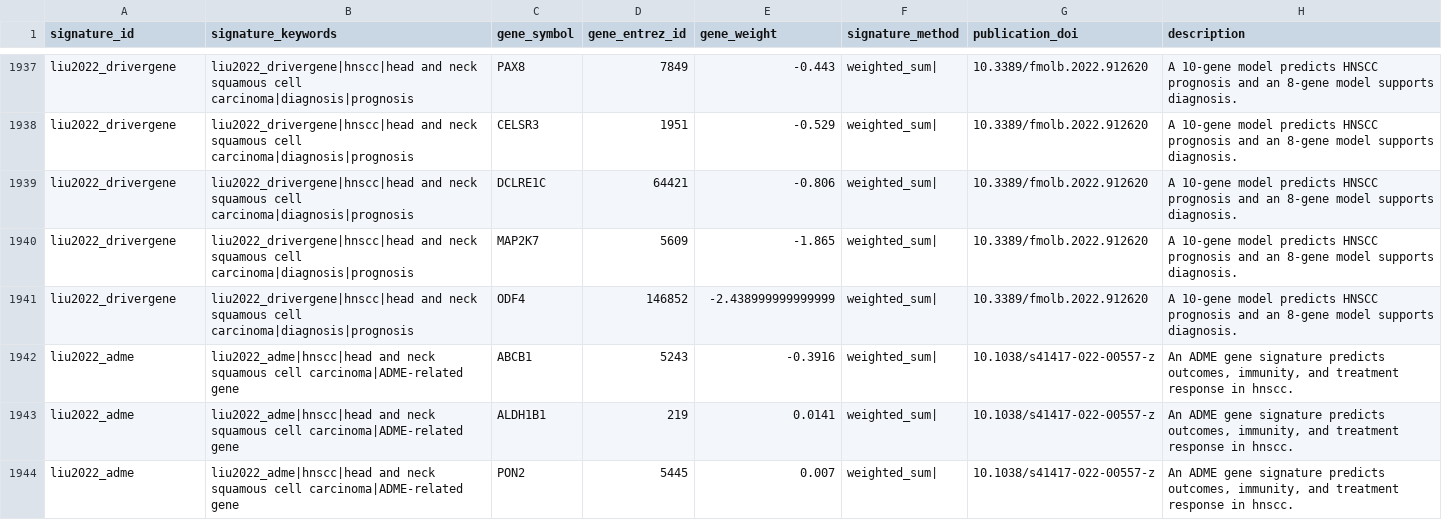
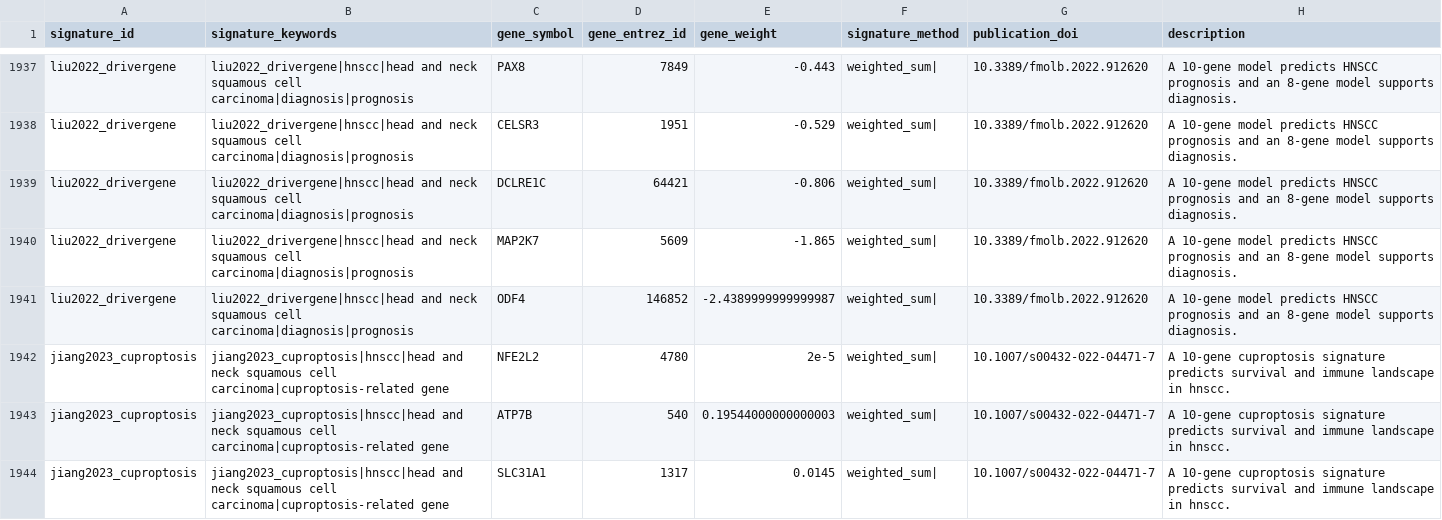
Before and after one commit to DeCeccoLAB/hacksig, a CSV file: data-raw/hacksig_signatures.csv, drawn as a sheet; only a part is shown, gaps mark what is left out; the diff covers the shown part only.

Commit message:
add signature jiang2023_cuproptosis

```diff
--- a/data-raw/hacksig_signatures.csv
+++ b/data-raw/hacksig_signatures.csv
@@ -1940,5 +1940,5 @@ liu2022_drivergene,liu2022_drivergene|hnscc|head and neck squamous cell carcinom
 liu2022_drivergene,liu2022_drivergene|hnscc|head and neck squamous cell carcinoma|diagnosis|prognosis,MAP2K7,5609,-1.865,weighted_sum|,10.3389/fmolb.2022.912620,A 10-gene model predicts HNSCC prognosis and an 8-gene model supports diagnosis.
-liu2022_drivergene,liu2022_drivergene|hnscc|head and neck squamous cell carcinoma|diagnosis|prognosis,ODF4,146852,-2.438999999999999,weighted_sum|,10.3389/fmolb.2022.912620,A 10-gene model predicts HNSCC prognosis and an 8-gene model supports diagnosis.
-liu2022_adme,liu2022_adme|hnscc|head and neck squamous cell carcinoma|ADME-related gene,ABCB1,5243,-0.3916,weighted_sum|,10.1038/s41417-022-00557-z,"An ADME gene signature predicts outcomes, immunity, and treatment response in hnscc."
-liu2022_adme,liu2022_adme|hnscc|head and neck squamous cell carcinoma|ADME-related gene,ALDH1B1,219,0.0141,weighted_sum|,10.1038/s41417-022-00557-z,"An ADME gene signature predicts outcomes, immunity, and treatment response in hnscc."
-liu2022_adme,liu2022_adme|hnscc|head and neck squamous cell carcinoma|ADME-related gene,PON2,5445,0.007,weighted_sum|,10.1038/s41417-022-00557-z,"An ADME gene signature predicts outcomes, immunity, and treatment response in hnscc."
+liu2022_drivergene,liu2022_drivergene|hnscc|head and neck squamous cell carcinoma|diagnosis|prognosis,ODF4,146852,-2.4389999999999987,weighted_sum|,10.3389/fmolb.2022.912620,A 10-gene model predicts HNSCC prognosis and an 8-gene model supports diagnosis.
+jiang2023_cuproptosis,jiang2023_cuproptosis|hnscc|head and neck squamous cell carcinoma|cuproptosis-related gene,NFE2L2,4780,2e-5,weighted_sum|,10.1007/s00432-022-04471-7,A 10-gene cuproptosis signature predicts survival and immune landscape in hnscc.
+jiang2023_cuproptosis,jiang2023_cuproptosis|hnscc|head and neck squamous cell carcinoma|cuproptosis-related gene,ATP7B,540,0.19544000000000003,weighted_sum|,10.1007/s00432-022-04471-7,A 10-gene cuproptosis signature predicts survival and immune landscape in hnscc.
+jiang2023_cuproptosis,jiang2023_cuproptosis|hnscc|head and neck squamous cell carcinoma|cuproptosis-related gene,SLC31A1,1317,0.0145,weighted_sum|,10.1007/s00432-022-04471-7,A 10-gene cuproptosis signature predicts survival and immune landscape in hnscc.
```
Also changed, not shown: 7 added rows and 85 edited cells elsewhere in this file, 1 other file.
